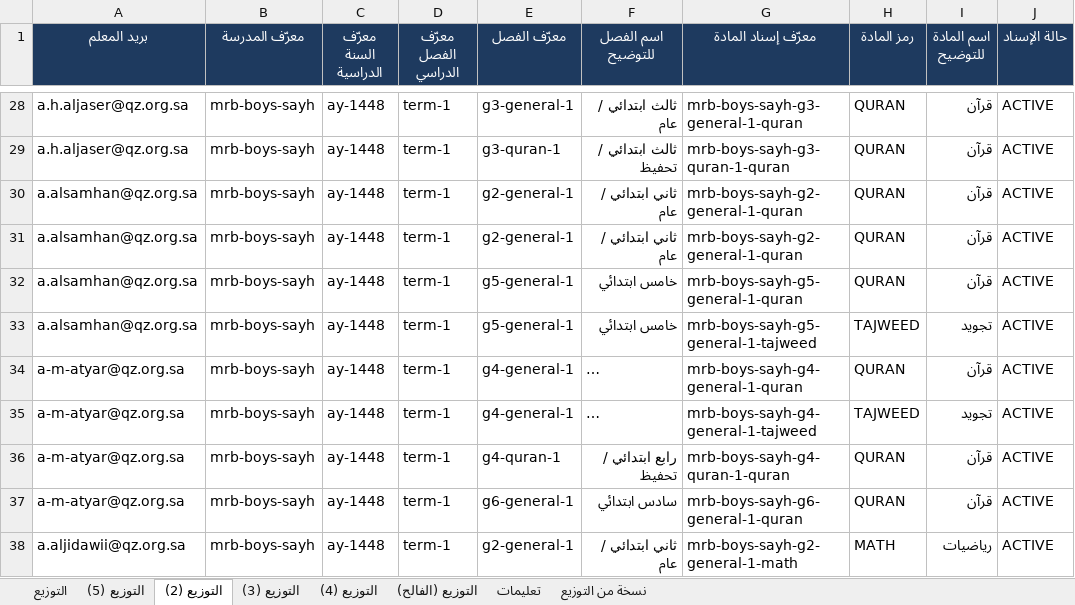
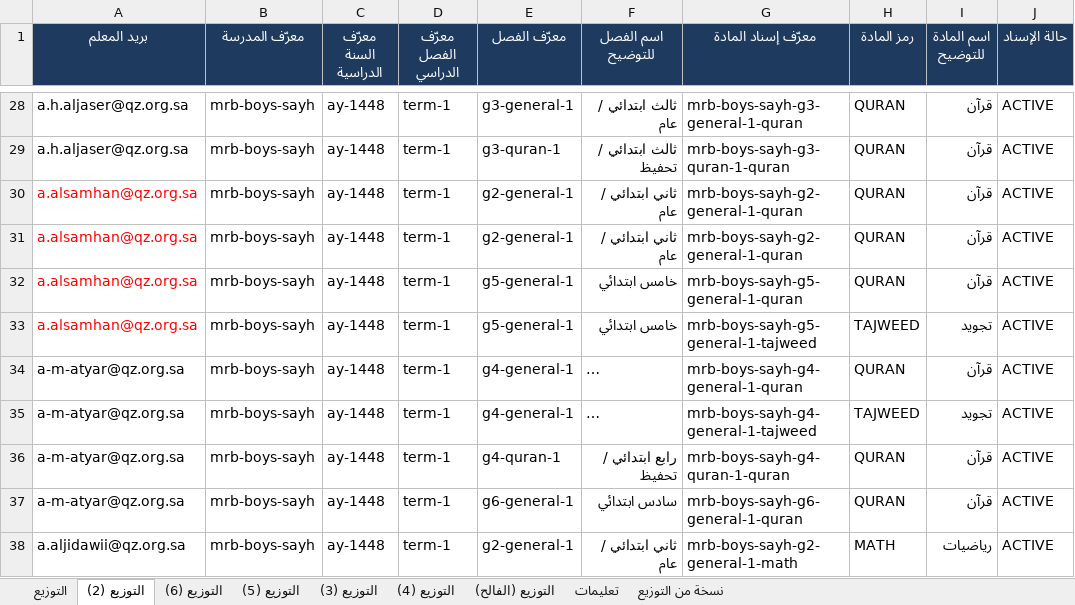
Before and after one commit to Eyhab333/edu-affairs-v2, an Excel workbook: scripts/teacher-imports/assignments/inputs/teacher-assignments-import-5.xlsx, sheet التوزيع (2), drawn as a sheet; only a part is shown, gaps mark what is left out; long unchanged cells end in …; values as stored, in another font and other column widths than the file's, no borders; table styles not drawn; the diff names each change by its address in the sheet, - before the commit and + after, or states it on an @@ line.

```diff
--- a/scripts/teacher-imports/assignments/inputs/teacher-assignments-import-5.xlsx (sheet التوزيع (2))
+++ b/scripts/teacher-imports/assignments/inputs/teacher-assignments-import-5.xlsx (sheet التوزيع (2))
+sheet tab: التوزيع (6)
@@ sheet tab order changed: التوزيع | التوزيع (2) | التوزيع (6) | التوزيع (5) | التوزيع (3) | التوزيع (4) | التوزيع (الفالح) | تعليمات | نسخة من التوزيع @@
-A30:A33 text colour: black
+A30:A33 text colour: #FF0000
```
Also changed, not shown: sheet التوزيع, 6 other files.
